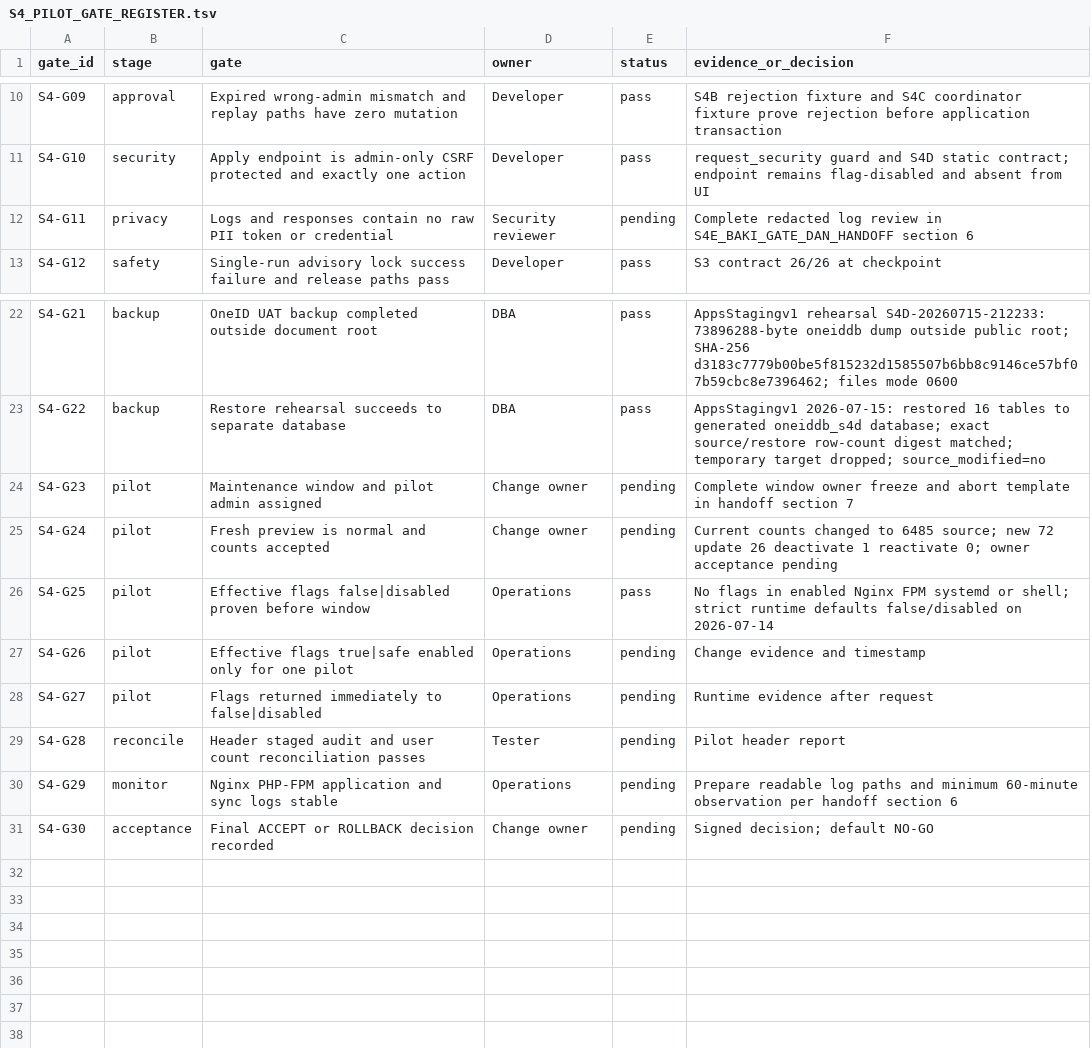
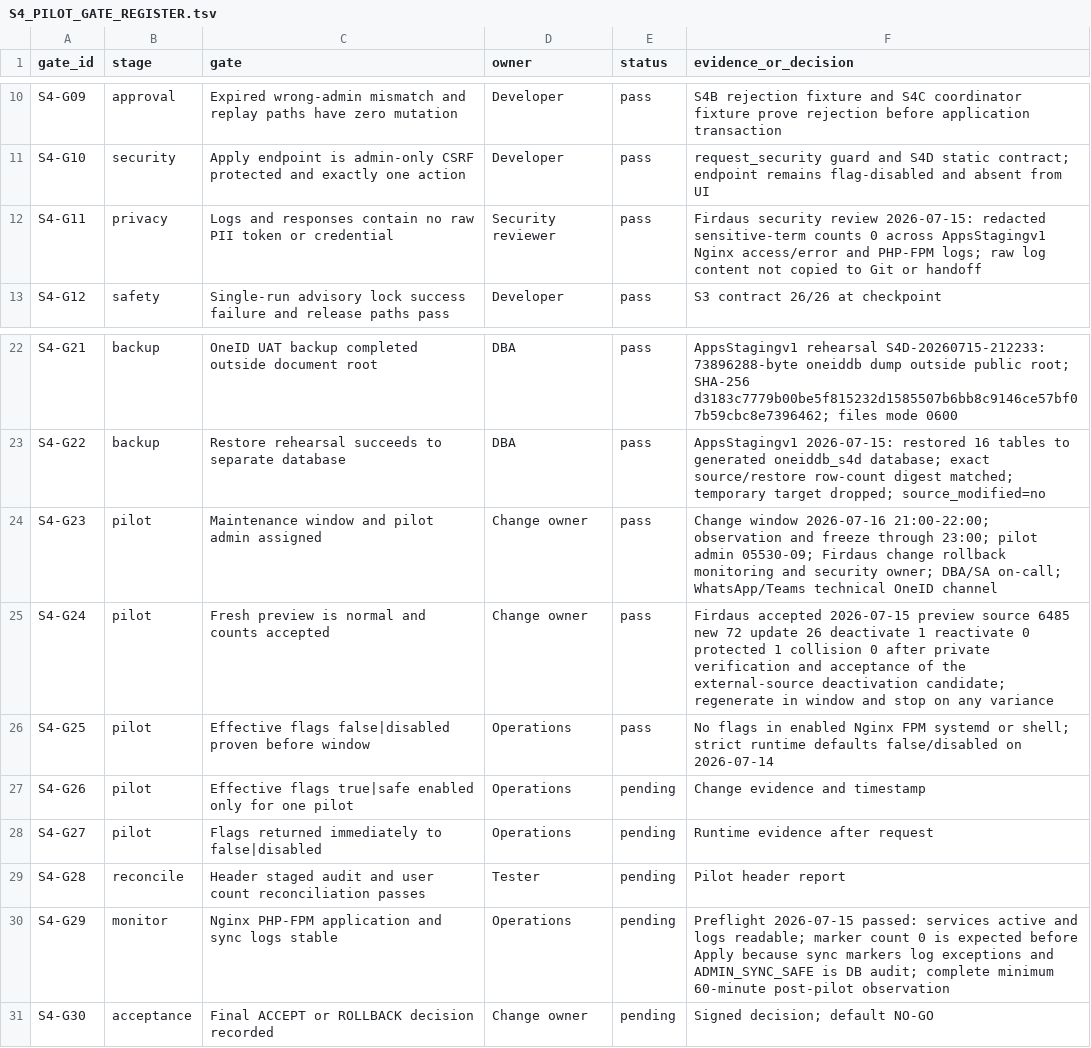
Before and after one commit to qfirdaus/oneid, a TSV file: docs/S4_PILOT_GATE_REGISTER.tsv, drawn as a sheet; only a part is shown, gaps mark what is left out.

Commit message:
docs(sync): approve pilot window and preview baseline

```diff
--- a/docs/S4_PILOT_GATE_REGISTER.tsv
+++ b/docs/S4_PILOT_GATE_REGISTER.tsv
@@ -11,3 +11,3 @@ S4-G09	approval	Expired wrong-admin mismatch and replay paths have zero mutation
 S4-G10	security	Apply endpoint is admin-only CSRF protected and exactly one action	Developer	pass	request_security guard and S4D static contract; endpoint remains flag-disabled and absent from UI
-S4-G11	privacy	Logs and responses contain no raw PII token or credential	Security reviewer	pending	Complete redacted log review in S4E_BAKI_GATE_DAN_HANDOFF section 6
+S4-G11	privacy	Logs and responses contain no raw PII token or credential	Security reviewer	pass	Firdaus security review 2026-07-15: redacted sensitive-term counts 0 across AppsStagingv1 Nginx access/error and PHP-FPM logs; raw log content not copied to Git or handoff
 S4-G12	safety	Single-run advisory lock success failure and release paths pass	Developer	pass	S3 contract 26/26 at checkpoint
@@ -23,4 +23,4 @@ S4-G21	backup	OneID UAT backup completed outside document root	DBA	pass	AppsStag
 S4-G22	backup	Restore rehearsal succeeds to separate database	DBA	pass	AppsStagingv1 2026-07-15: restored 16 tables to generated oneiddb_s4d database; exact source/restore row-count digest matched; temporary target dropped; source_modified=no
-S4-G23	pilot	Maintenance window and pilot admin assigned	Change owner	pending	Complete window owner freeze and abort template in handoff section 7
-S4-G24	pilot	Fresh preview is normal and counts accepted	Change owner	pending	Current counts changed to 6485 source; new 72 update 26 deactivate 1 reactivate 0; owner acceptance pending
+S4-G23	pilot	Maintenance window and pilot admin assigned	Change owner	pass	Change window 2026-07-16 21:00-22:00; observation and freeze through 23:00; pilot admin 05530-09; Firdaus change rollback monitoring and security owner; DBA/SA on-call; WhatsApp/Teams technical OneID channel
+S4-G24	pilot	Fresh preview is normal and counts accepted	Change owner	pass	Firdaus accepted 2026-07-15 preview source 6485 new 72 update 26 deactivate 1 reactivate 0 protected 1 collision 0 after private verification and acceptance of the external-source deactivation candidate; regenerate in window and stop on any variance
 S4-G25	pilot	Effective flags false|disabled proven before window	Operations	pass	No flags in enabled Nginx FPM systemd or shell; strict runtime defaults false/disabled on 2026-07-14
@@ -29,3 +29,3 @@ S4-G27	pilot	Flags returned immediately to false|disabled	Operations	pending	Run
 S4-G28	reconcile	Header staged audit and user count reconciliation passes	Tester	pending	Pilot header report
-S4-G29	monitor	Nginx PHP-FPM application and sync logs stable	Operations	pending	Prepare readable log paths and minimum 60-minute observation per handoff section 6
+S4-G29	monitor	Nginx PHP-FPM application and sync logs stable	Operations	pending	Preflight 2026-07-15 passed: services active and logs readable; marker count 0 is expected before Apply because sync markers log exceptions and ADMIN_SYNC_SAFE is DB audit; complete minimum 60-minute post-pilot observation
 S4-G30	acceptance	Final ACCEPT or ROLLBACK decision recorded	Change owner	pending	Signed decision; default NO-GO
```
Also changed, not shown: docs/S4D_PRE_PILOT_READINESS_REGISTER.tsv, 1 other file.
